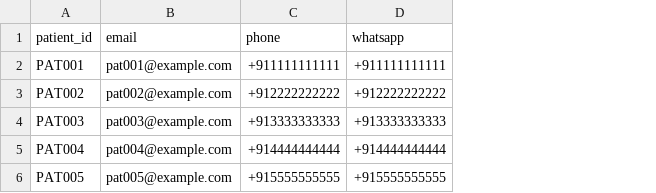
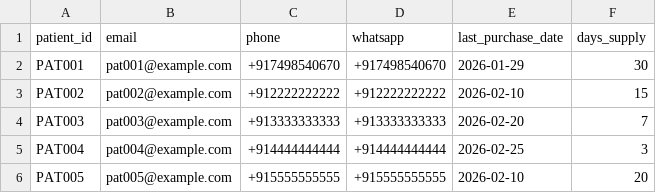
Before and after one commit to Rutuja-07-code/pharma-agent-ai, a CSV file: backend/data/patient_contacts.csv, drawn as a sheet; the diff names each change by its address in the sheet, - before the commit and + after, or states it on an @@ line.

```diff
--- a/backend/data/patient_contacts.csv
+++ b/backend/data/patient_contacts.csv
+column E (last_purchase_date), rows 2-6: 2026-01-29 | 2026-02-10 | 2026-02-20 | 2026-02-25 | 2026-02-10
+column F (days_supply), rows 2-6: 30 | 15 | 7 | 3 | 20
-C2 (phone): +911111111111
+C2 (phone): +917498540670
-D2 (whatsapp): +911111111111
+D2 (whatsapp): +917498540670
```
Also changed, not shown: 11 other files.
